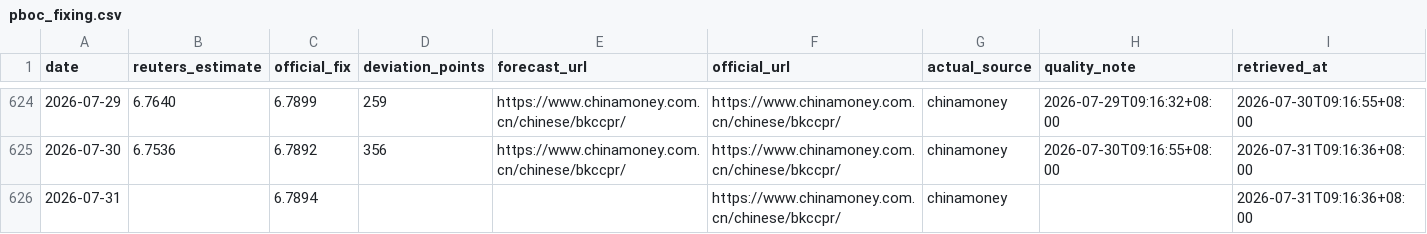
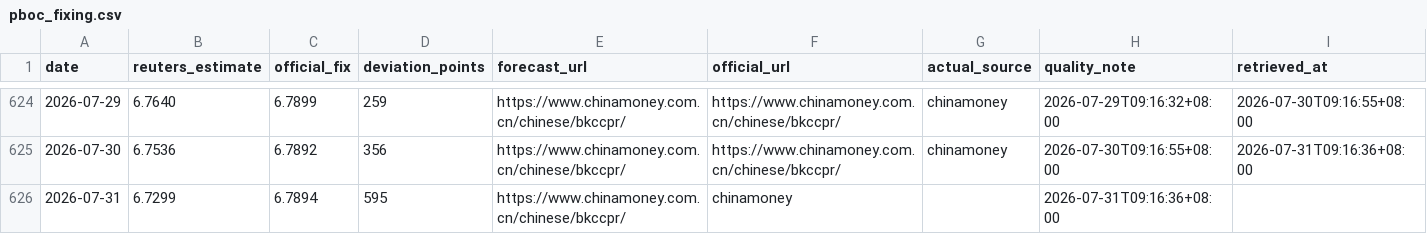
Before and after one commit to ttppdavy/-pboc-fixing-tracker, a CSV file: data/pboc_fixing.csv, drawn as a sheet; only a part is shown, gaps mark what is left out.

Commit message:
Update pboc_fixing.csv

```diff
--- a/data/pboc_fixing.csv
+++ b/data/pboc_fixing.csv
@@ -625,2 +625,2 @@ date,reuters_estimate,official_fix,deviation_points,forecast_url,official_url,ac
 2026-07-30,6.7536,6.7892,356,https://www.chinamoney.com.cn/chinese/bkccpr/,https://www.chinamoney.com.cn/chinese/bkccpr/,chinamoney,2026-07-30T09:16:55+08:00,2026-07-31T09:16:36+08:00
-2026-07-31,,6.7894,,,https://www.chinamoney.com.cn/chinese/bkccpr/,chinamoney,,2026-07-31T09:16:36+08:00
+2026-07-31,6.7299,6.7894,595,https://www.chinamoney.com.cn/chinese/bkccpr/,chinamoney,,2026-07-31T09:16:36+08:00
```
